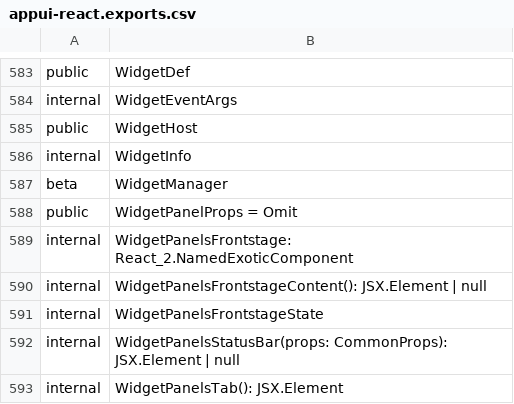
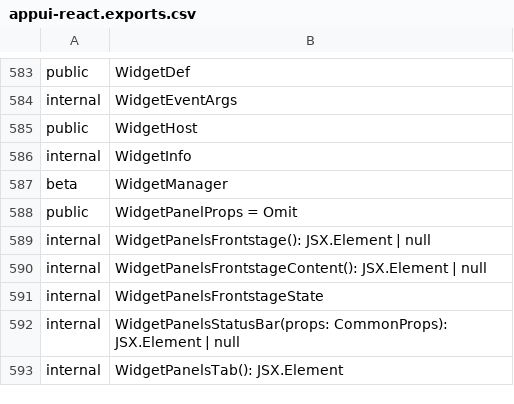
Before and after one commit to iTwin/appui, a CSV file: common/api/summary/appui-react.exports.csv, drawn as a sheet; only a part is shown, gaps mark what is left out.

```diff
--- a/common/api/summary/appui-react.exports.csv
+++ b/common/api/summary/appui-react.exports.csv
@@ -588,3 +588,3 @@ beta;WidgetManager
 public;WidgetPanelProps = Omit
-internal;WidgetPanelsFrontstage: React_2.NamedExoticComponent
+internal;WidgetPanelsFrontstage(): JSX.Element | null
 internal;WidgetPanelsFrontstageContent(): JSX.Element | null
```
Also changed, not shown: common/api/summary/appui-layout-react.exports.csv, 2 other files.
